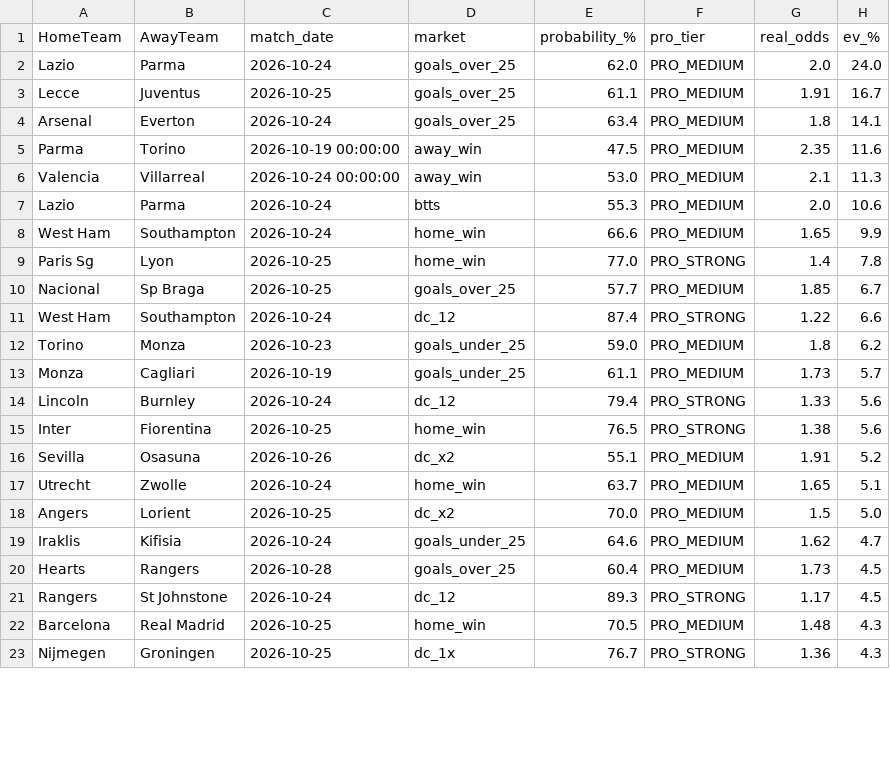
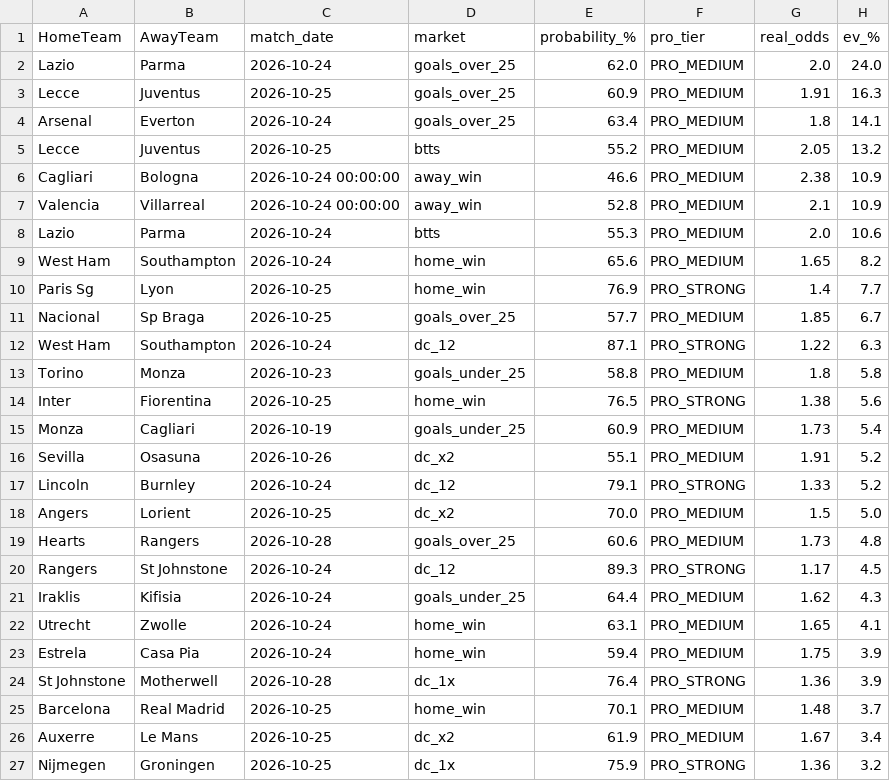
Before and after one commit to tonticha9/Prediction-picks, a CSV file: data/value_bets.csv, drawn as a sheet; only a part is shown; the diff covers the shown part only.

```diff
--- a/data/value_bets.csv
+++ b/data/value_bets.csv
@@ -2,22 +2,26 @@ HomeTeam,AwayTeam,match_date,market,probability_%,pro_tier,real_odds,ev_%
 Lazio,Parma,2026-10-24,goals_over_25,62.0,PRO_MEDIUM,2.0,24.0
-Lecce,Juventus,2026-10-25,goals_over_25,61.1,PRO_MEDIUM,1.91,16.7
+Lecce,Juventus,2026-10-25,goals_over_25,60.9,PRO_MEDIUM,1.91,16.3
 Arsenal,Everton,2026-10-24,goals_over_25,63.4,PRO_MEDIUM,1.8,14.1
-Parma,Torino,2026-10-19 00:00:00,away_win,47.5,PRO_MEDIUM,2.35,11.6
-Valencia,Villarreal,2026-10-24 00:00:00,away_win,53.0,PRO_MEDIUM,2.1,11.3
+Lecce,Juventus,2026-10-25,btts,55.2,PRO_MEDIUM,2.05,13.2
+Cagliari,Bologna,2026-10-24 00:00:00,away_win,46.6,PRO_MEDIUM,2.38,10.9
+Valencia,Villarreal,2026-10-24 00:00:00,away_win,52.8,PRO_MEDIUM,2.1,10.9
 Lazio,Parma,2026-10-24,btts,55.3,PRO_MEDIUM,2.0,10.6
-West Ham,Southampton,2026-10-24,home_win,66.6,PRO_MEDIUM,1.65,9.9
-Paris Sg,Lyon,2026-10-25,home_win,77.0,PRO_STRONG,1.4,7.8
+West Ham,Southampton,2026-10-24,home_win,65.6,PRO_MEDIUM,1.65,8.2
+Paris Sg,Lyon,2026-10-25,home_win,76.9,PRO_STRONG,1.4,7.7
 Nacional,Sp Braga,2026-10-25,goals_over_25,57.7,PRO_MEDIUM,1.85,6.7
-West Ham,Southampton,2026-10-24,dc_12,87.4,PRO_STRONG,1.22,6.6
-Torino,Monza,2026-10-23,goals_under_25,59.0,PRO_MEDIUM,1.8,6.2
-Monza,Cagliari,2026-10-19,goals_under_25,61.1,PRO_MEDIUM,1.73,5.7
-Lincoln,Burnley,2026-10-24,dc_12,79.4,PRO_STRONG,1.33,5.6
+West Ham,Southampton,2026-10-24,dc_12,87.1,PRO_STRONG,1.22,6.3
+Torino,Monza,2026-10-23,goals_under_25,58.8,PRO_MEDIUM,1.8,5.8
 Inter,Fiorentina,2026-10-25,home_win,76.5,PRO_STRONG,1.38,5.6
+Monza,Cagliari,2026-10-19,goals_under_25,60.9,PRO_MEDIUM,1.73,5.4
 Sevilla,Osasuna,2026-10-26,dc_x2,55.1,PRO_MEDIUM,1.91,5.2
-Utrecht,Zwolle,2026-10-24,home_win,63.7,PRO_MEDIUM,1.65,5.1
+Lincoln,Burnley,2026-10-24,dc_12,79.1,PRO_STRONG,1.33,5.2
 Angers,Lorient,2026-10-25,dc_x2,70.0,PRO_MEDIUM,1.5,5.0
-Iraklis,Kifisia,2026-10-24,goals_under_25,64.6,PRO_MEDIUM,1.62,4.7
-Hearts,Rangers,2026-10-28,goals_over_25,60.4,PRO_MEDIUM,1.73,4.5
+Hearts,Rangers,2026-10-28,goals_over_25,60.6,PRO_MEDIUM,1.73,4.8
 Rangers,St Johnstone,2026-10-24,dc_12,89.3,PRO_STRONG,1.17,4.5
-Barcelona,Real Madrid,2026-10-25,home_win,70.5,PRO_MEDIUM,1.48,4.3
-Nijmegen,Groningen,2026-10-25,dc_1x,76.7,PRO_STRONG,1.36,4.3
+Iraklis,Kifisia,2026-10-24,goals_under_25,64.4,PRO_MEDIUM,1.62,4.3
+Utrecht,Zwolle,2026-10-24,home_win,63.1,PRO_MEDIUM,1.65,4.1
+Estrela,Casa Pia,2026-10-24,home_win,59.4,PRO_MEDIUM,1.75,3.9
+St Johnstone,Motherwell,2026-10-28,dc_1x,76.4,PRO_STRONG,1.36,3.9
+Barcelona,Real Madrid,2026-10-25,home_win,70.1,PRO_MEDIUM,1.48,3.7
+Auxerre,Le Mans,2026-10-25,dc_x2,61.9,PRO_MEDIUM,1.67,3.4
+Nijmegen,Groningen,2026-10-25,dc_1x,75.9,PRO_STRONG,1.36,3.2
```
Also changed, not shown: 2 added rows, 3 removed rows and 2 edited cells elsewhere in this file, data/combos.csv, data/predictions.csv, 4 other files.
